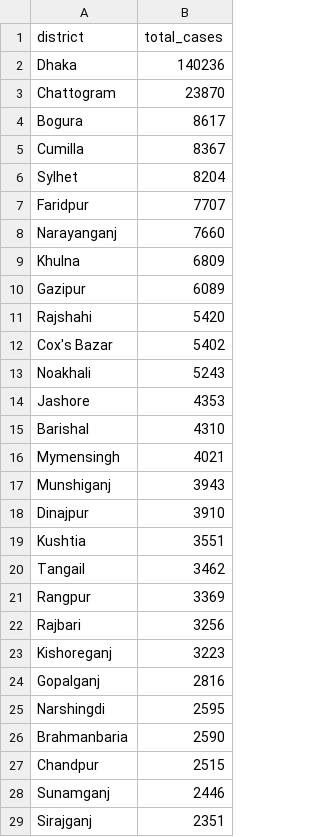
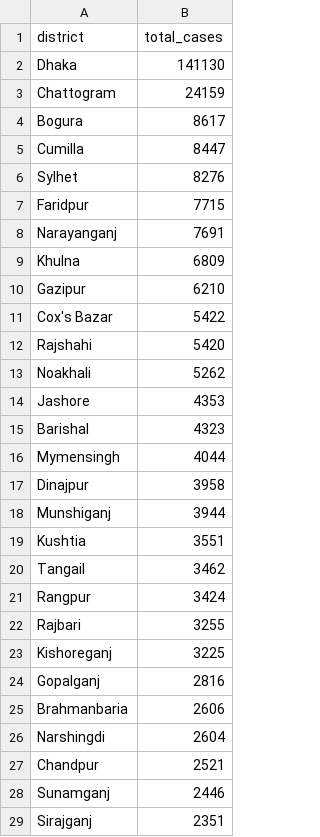
Before and after one commit to rezw4n/Bangladesh_Covid-19_Cases, a CSV file: Data/district_cases.csv, drawn as a sheet; only a part is shown; the diff covers the shown part only.

```diff
--- a/Data/district_cases.csv
+++ b/Data/district_cases.csv
@@ -1,28 +1,28 @@
 district,total_cases
-Dhaka,140236
-Chattogram,23870
+Dhaka,141130
+Chattogram,24159
 Bogura,8617
-Cumilla,8367
-Sylhet,8204
-Faridpur,7707
-Narayanganj,7660
+Cumilla,8447
+Sylhet,8276
+Faridpur,7715
+Narayanganj,7691
 Khulna,6809
-Gazipur,6089
+Gazipur,6210
+Cox's Bazar,5422
 Rajshahi,5420
-Cox's Bazar,5402
-Noakhali,5243
+Noakhali,5262
 Jashore,4353
-Barishal,4310
-Mymensingh,4021
-Munshiganj,3943
-Dinajpur,3910
+Barishal,4323
+Mymensingh,4044
+Dinajpur,3958
+Munshiganj,3944
 Kushtia,3551
 Tangail,3462
-Rangpur,3369
-Rajbari,3256
-Kishoreganj,3223
+Rangpur,3424
+Rajbari,3255
+Kishoreganj,3225
 Gopalganj,2816
-Narshingdi,2595
-Brahmanbaria,2590
-Chandpur,2515
+Brahmanbaria,2606
+Narshingdi,2604
+Chandpur,2521
 Sunamganj,2446
```
Also changed, not shown: 1 added row, 1 removed row and 20 edited cells elsewhere in this file, Data/bd_daily_cases.csv, Data/cases_including_pop_data.csv, 3 other files.
